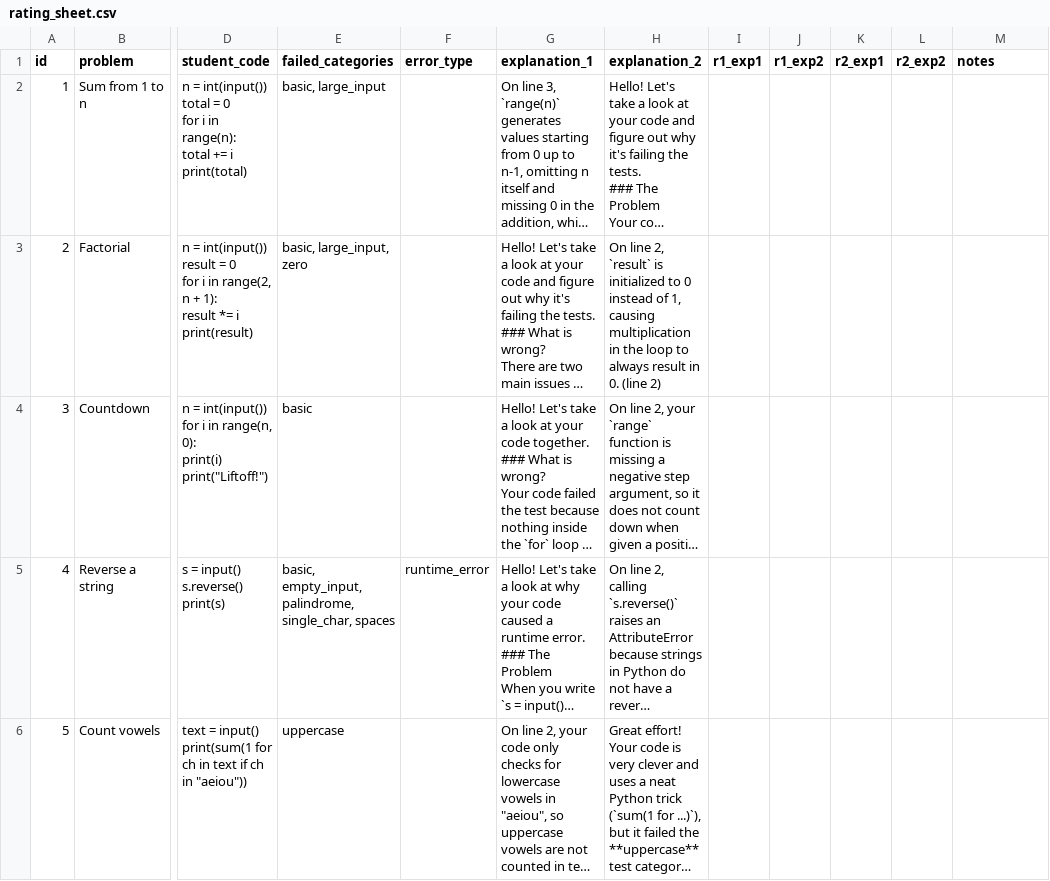
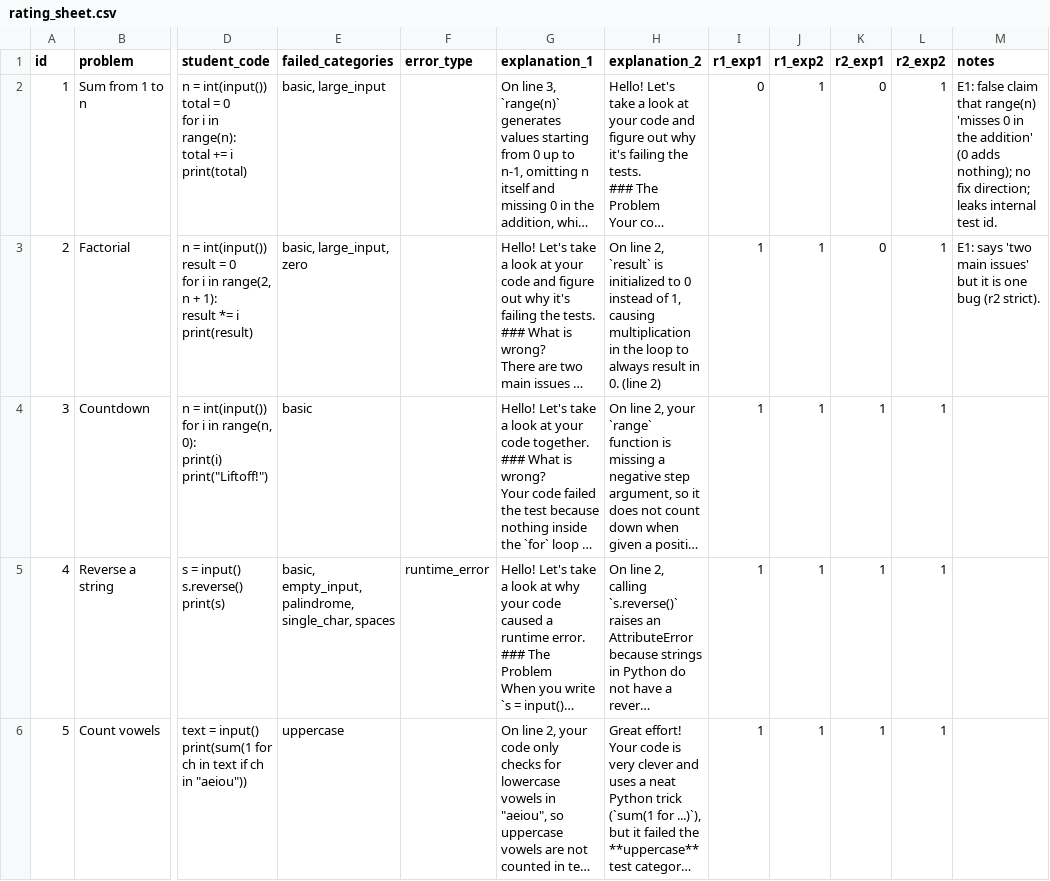
Before and after one commit to pusparaj00/LMS-Portal, a CSV file: data/eval/rating_sheet.csv, drawn as a sheet; only a part is shown, gaps mark what is left out; long unchanged cells end in …; the diff covers the shown part only; the diff names each change by its address in the sheet, - before the commit and + after, or states it on an @@ line.

Commit message:
Step 40: profile building, role dashboards, and session audit fixes
- Feedback verifier: hidden-test leak and syntax-concept checks (+2 regression tests)
- Diagnostic: non-circular MiroFish synthetic-student eval (simulation/noncircular.py)
- Profiles: academic_history + interests (migration 0022), register and /me endpoints
- UI: role dashboards (#/dashboard), profile editor, registration profile step
- Docs: step-39 audit and step-40 non-circular results; graphify-out gitignored
- Eval: TR-V-03 explanation rating sheet filled

Co-authored-by: CommandCodeBot <noreply@commandcode.ai>

```diff
--- a/data/eval/rating_sheet.csv
+++ b/data/eval/rating_sheet.csv
-I2 (r1_exp1): (empty)
+I2 (r1_exp1): 0
-J2:J6 (r1_exp2): (empty)
+J2:J6 (r1_exp2): 1
-K2:K3 (r2_exp1): (empty)
+K2:K3 (r2_exp1): 0
-L2:L6 (r2_exp2): (empty)
+L2:L6 (r2_exp2): 1
-M2 (notes): (empty)
+M2 (notes): E1: false claim that range(n) 'misses 0 in the addition' (0 adds nothing); no fix direction; leaks internal test id.
-I3:I6 (r1_exp1): (empty)
+I3:I6 (r1_exp1): 1
-M3 (notes): (empty)
+M3 (notes): E1: says 'two main issues' but it is one bug (r2 strict).
-K4:K6 (r2_exp1): (empty)
+K4:K6 (r2_exp1): 1
```
Also changed, not shown: 66 edited cells elsewhere in this file, 18 other files.
